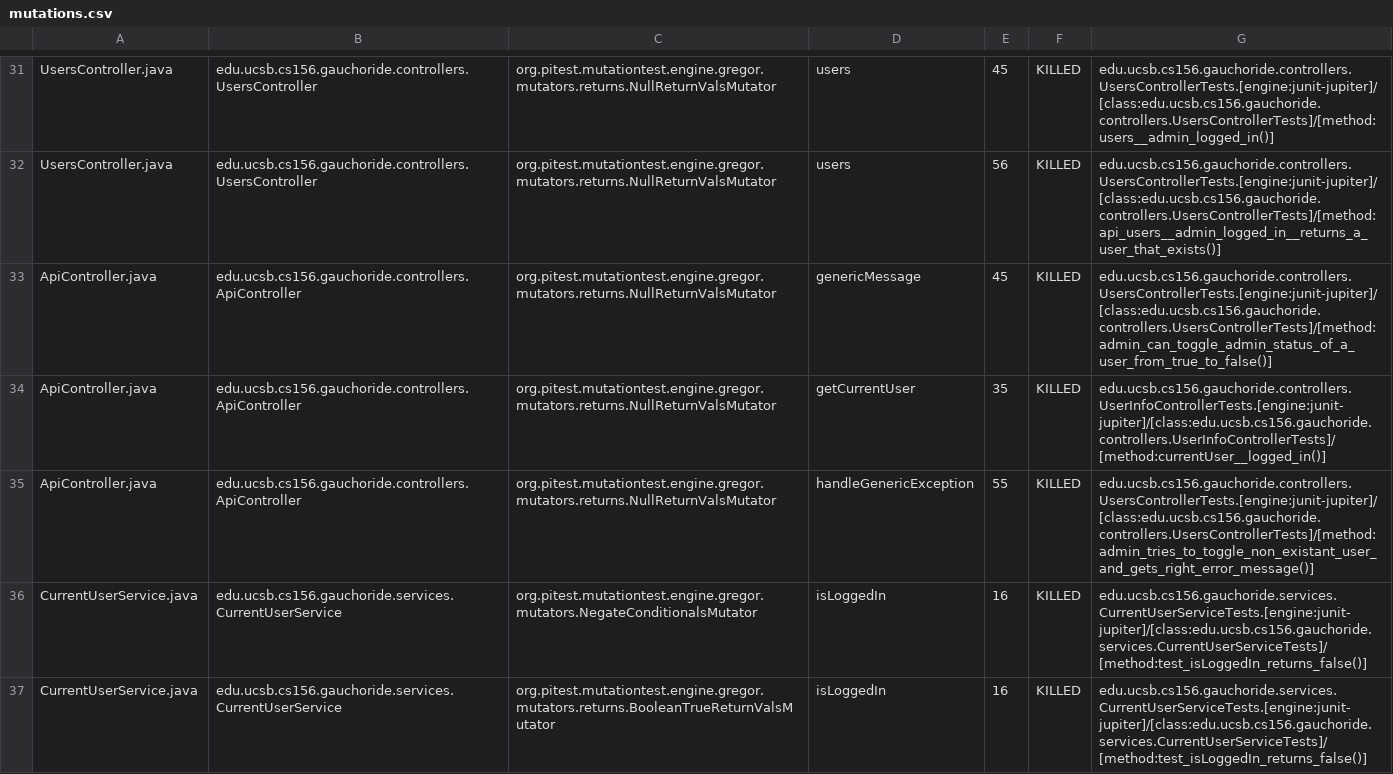
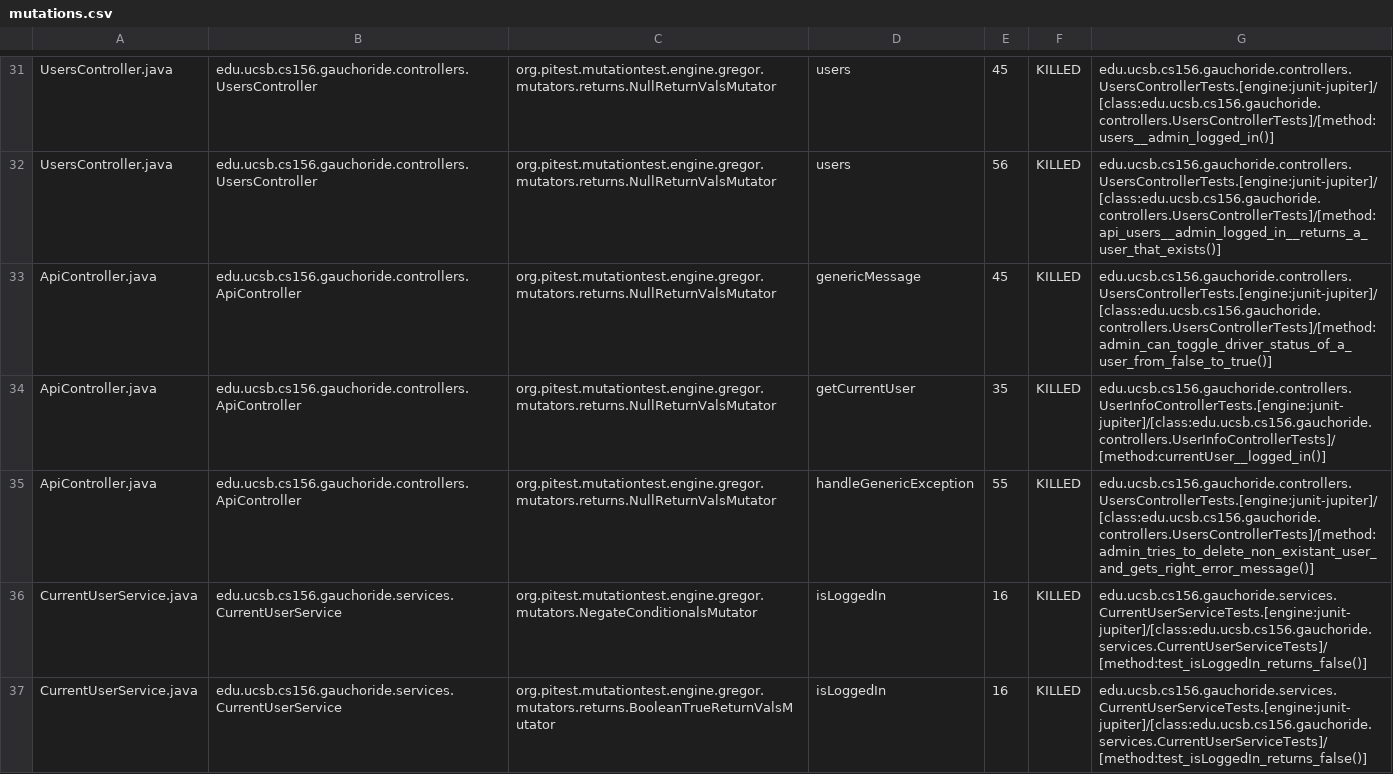
Before and after one commit to ucsb-cs156-s23/proj-gauchoride-s23-5pm-2, a CSV file: prs/29/pitest/mutations.csv, drawn as a sheet; only a part is shown, gaps mark what is left out.

Commit message:
Deploying to gh-pages from @ ucsb-cs156-s23/proj-gauchoride-s23-5pm-2@38091b39cad54ec3558e344a9d750fb4638f0110 🚀

```diff
--- a/prs/29/pitest/mutations.csv
+++ b/prs/29/pitest/mutations.csv
@@ -32,5 +32,5 @@ UsersController.java,edu.ucsb.cs156.gauchoride.controllers.UsersController,org.p
 UsersController.java,edu.ucsb.cs156.gauchoride.controllers.UsersController,org.pitest.mutationtest.engine.gregor.mutators.returns.NullReturnValsMutator,users,56,KILLED,edu.ucsb.cs156.gauchoride.controllers.UsersControllerTests.[engine:junit-jupiter]/[class:edu.ucsb.cs156.gauchoride.controllers.UsersControllerTests]/[method:api_users__admin_logged_in__returns_a_user_that_exists()]
-ApiController.java,edu.ucsb.cs156.gauchoride.controllers.ApiController,org.pitest.mutationtest.engine.gregor.mutators.returns.NullReturnValsMutator,genericMessage,45,KILLED,edu.ucsb.cs156.gauchoride.controllers.UsersControllerTests.[engine:junit-jupiter]/[class:edu.ucsb.cs156.gauchoride.controllers.UsersControllerTests]/[method:admin_can_toggle_admin_status_of_a_user_from_true_to_false()]
+ApiController.java,edu.ucsb.cs156.gauchoride.controllers.ApiController,org.pitest.mutationtest.engine.gregor.mutators.returns.NullReturnValsMutator,genericMessage,45,KILLED,edu.ucsb.cs156.gauchoride.controllers.UsersControllerTests.[engine:junit-jupiter]/[class:edu.ucsb.cs156.gauchoride.controllers.UsersControllerTests]/[method:admin_can_toggle_driver_status_of_a_user_from_false_to_true()]
 ApiController.java,edu.ucsb.cs156.gauchoride.controllers.ApiController,org.pitest.mutationtest.engine.gregor.mutators.returns.NullReturnValsMutator,getCurrentUser,35,KILLED,edu.ucsb.cs156.gauchoride.controllers.UserInfoControllerTests.[engine:junit-jupiter]/[class:edu.ucsb.cs156.gauchoride.controllers.UserInfoControllerTests]/[method:currentUser__logged_in()]
-ApiController.java,edu.ucsb.cs156.gauchoride.controllers.ApiController,org.pitest.mutationtest.engine.gregor.mutators.returns.NullReturnValsMutator,handleGenericException,55,KILLED,edu.ucsb.cs156.gauchoride.controllers.UsersControllerTests.[engine:junit-jupiter]/[class:edu.ucsb.cs156.gauchoride.controllers.UsersControllerTests]/[method:admin_tries_to_toggle_non_existant_user_and_gets_right_error_message()]
+ApiController.java,edu.ucsb.cs156.gauchoride.controllers.ApiController,org.pitest.mutationtest.engine.gregor.mutators.returns.NullReturnValsMutator,handleGenericException,55,KILLED,edu.ucsb.cs156.gauchoride.controllers.UsersControllerTests.[engine:junit-jupiter]/[class:edu.ucsb.cs156.gauchoride.controllers.UsersControllerTests]/[method:admin_tries_to_delete_non_existant_user_and_gets_right_error_message()]
 CurrentUserService.java,edu.ucsb.cs156.gauchoride.services.CurrentUserService,org.pitest.mutationtest.engine.gregor.mutators.NegateConditionalsMutator,isLoggedIn,16,KILLED,edu.ucsb.cs156.gauchoride.services.CurrentUserServiceTests.[engine:junit-jupiter]/[class:edu.ucsb.cs156.gauchoride.services.CurrentUserServiceTests]/[method:test_isLoggedIn_returns_false()]
```
Also changed, not shown: 10 other files.
